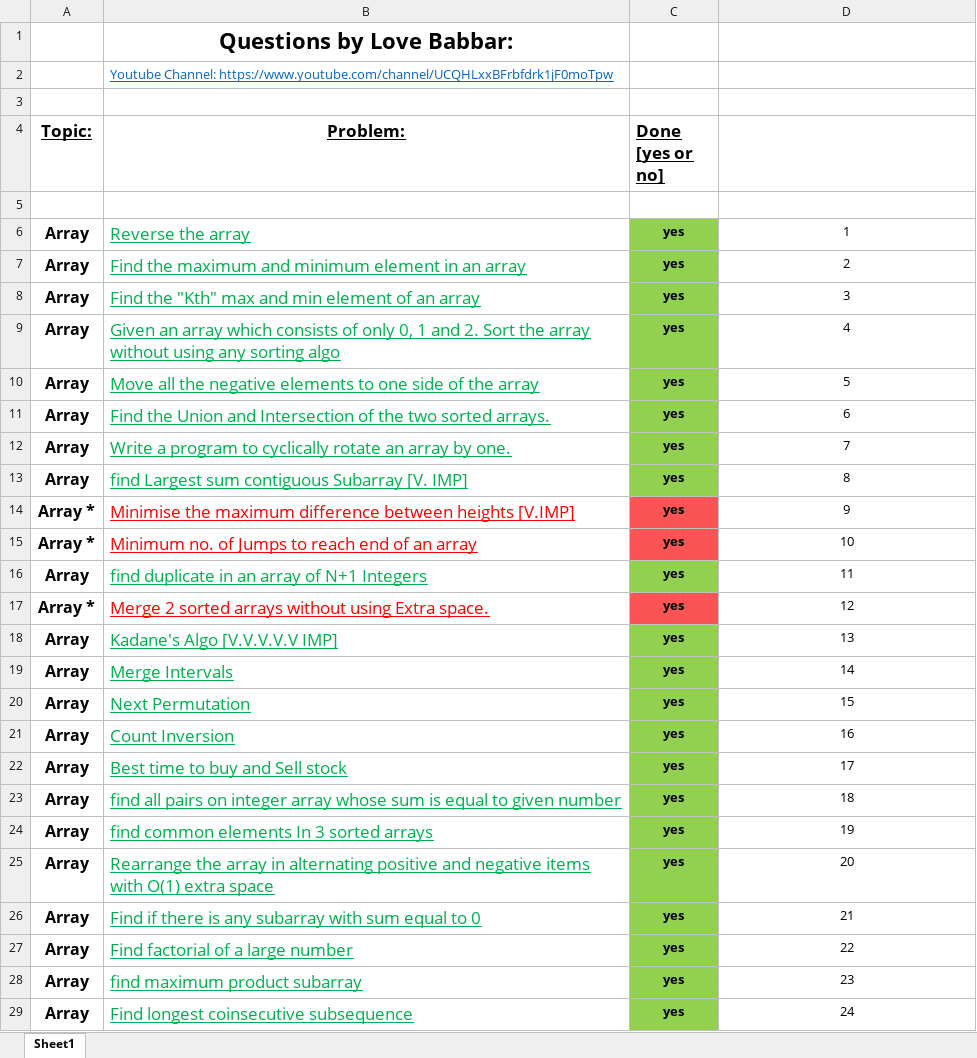
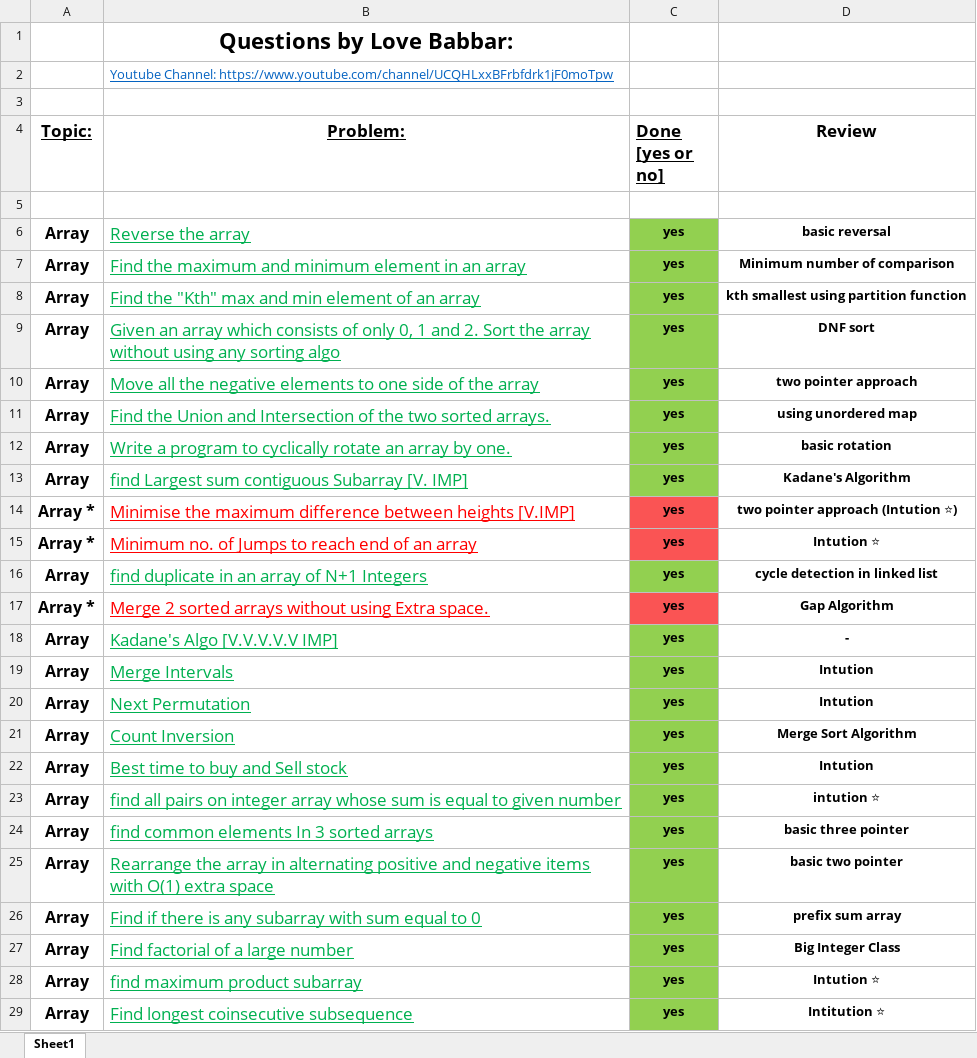
Before and after one commit to rahul-aggarwal000005/Data-Structures-And-Algorithms, an Excel workbook: FINAL450.xlsx, sheet Sheet1, drawn as a sheet; only a part is shown; values as stored, in another font and other column widths than the file's, no borders; the diff covers the shown part only; the diff names each change by its address in the sheet, - before the commit and + after, or states it on an @@ line.

```diff
--- a/FINAL450.xlsx (sheet Sheet1)
+++ b/FINAL450.xlsx (sheet Sheet1)
-D4: (empty)
+D4: Review
-D6 (Review): 1
+D6 (Review): basic reversal
-D6:D29 bold: off
+D6:D29 bold: on
-D7 (Review): 2
+D7 (Review): Minimum number of comparison
-D8 (Review): 3
+D8 (Review): kth smallest using partition function
-D9 (Review): 4
+D9 (Review): DNF sort
-D10 (Review): 5
+D10 (Review): two pointer approach
-D11 (Review): 6
+D11 (Review): using unordered map
-D12 (Review): 7
+D12 (Review): basic rotation
-D13 (Review): 8
+D13 (Review): Kadane's Algorithm
-D14 (Review): 9
+D14 (Review): two pointer approach (Intution ⭐)
-D15 (Review): 10
+D15 (Review): Intution ⭐
-D16 (Review): 11
+D16 (Review): cycle detection in linked list
-D17 (Review): 12
+D17 (Review): Gap Algorithm
-D18 (Review): 13
+D18 (Review): -
-D19 (Review): 14
+D19 (Review): Intution
-D20 (Review): 15
+D20 (Review): Intution
-D21 (Review): 16
+D21 (Review): Merge Sort Algorithm
-D22 (Review): 17
+D22 (Review): Intution
-D23 (Review): 18
+D23 (Review): intution ⭐
-D24 (Review): 19
+D24 (Review): basic three pointer
-D25 (Review): 20
+D25 (Review): basic two pointer
-D26 (Review): 21
+D26 (Review): prefix sum array
-D27 (Review): 22
+D27 (Review): Big Integer Class
-D28 (Review): 23
+D28 (Review): Intution ⭐
-D29 (Review): 24
+D29 (Review): Intitution ⭐
```
Also changed, not shown: 137 edited cells and cell formats elsewhere in this sheet, 5 other files.
